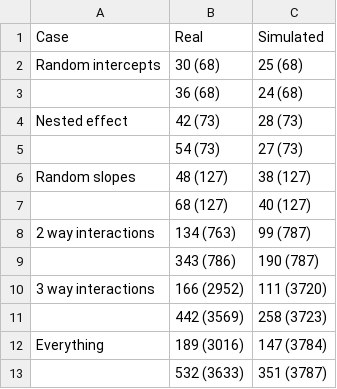
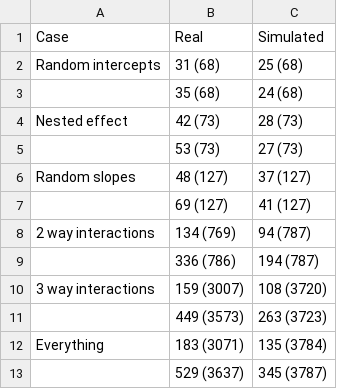
Before and after one commit to AndreaPandolfi/ASLA.jl, a CSV file: paper/real_data_example/summary_GG.csv, drawn as a sheet.

```diff
--- a/paper/real_data_example/summary_GG.csv
+++ b/paper/real_data_example/summary_GG.csv
@@ -1,13 +1,13 @@
 Case,Real,Simulated
-Random intercepts,30 (68),25 (68)
-,36 (68),24 (68)
+Random intercepts,31 (68),25 (68)
+,35 (68),24 (68)
 Nested effect,42 (73),28 (73)
-,54 (73),27 (73)
-Random slopes,48 (127),38 (127)
-,68 (127),40 (127)
-2 way interactions,134 (763),99 (787)
-,343 (786),190 (787)
-3 way interactions,166 (2952),111 (3720)
-,442 (3569),258 (3723)
-Everything,189 (3016),147 (3784)
-,532 (3633),351 (3787)
+,53 (73),27 (73)
+Random slopes,48 (127),37 (127)
+,69 (127),41 (127)
+2 way interactions,134 (769),94 (787)
+,336 (786),194 (787)
+3 way interactions,159 (3007),108 (3720)
+,449 (3573),263 (3723)
+Everything,183 (3071),135 (3784)
+,529 (3637),345 (3787)
```
Also changed, not shown: paper/real_data_example/summary_InstEval.csv, 15 other files.
